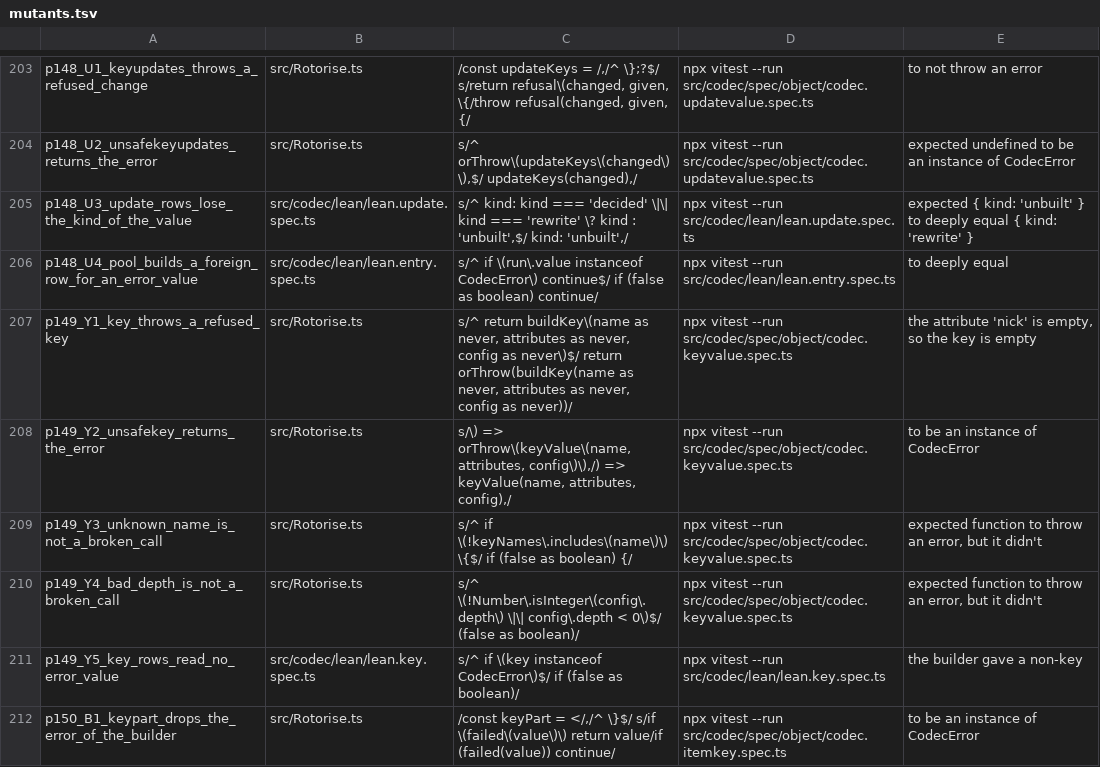
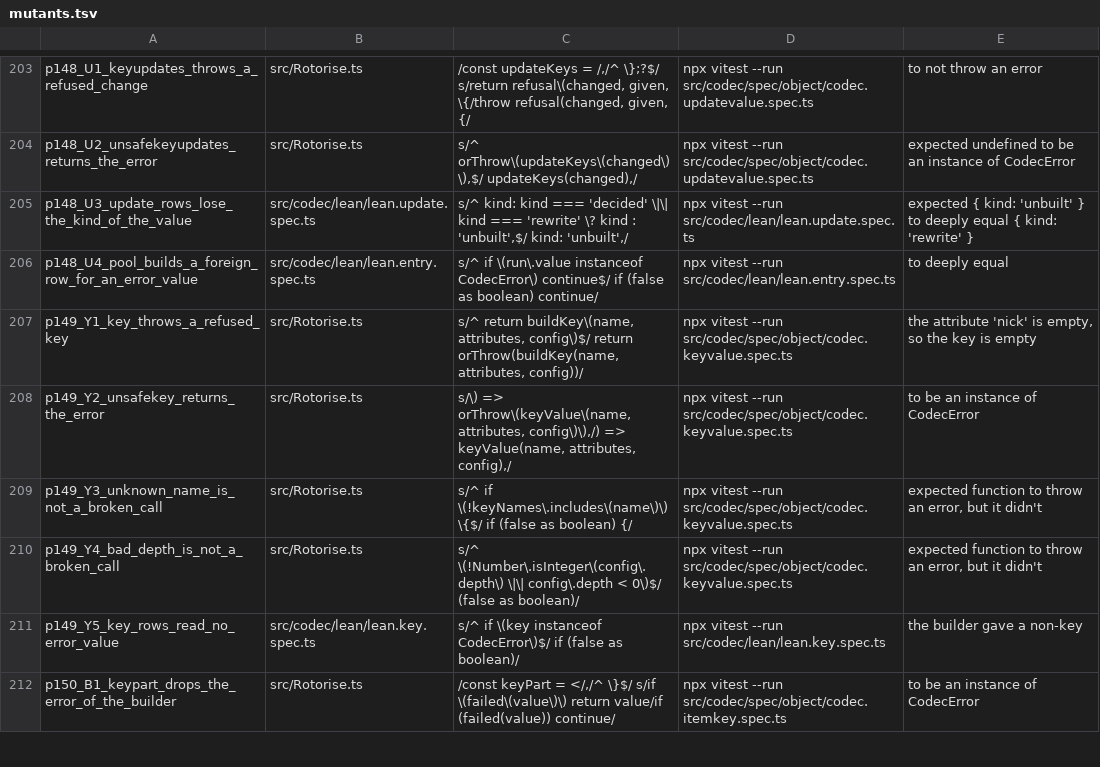
Before and after one commit to josher8a/rotorise, a TSV file: scripts/mutants.tsv, drawn as a sheet; only a part is shown, gaps mark what is left out.

Commit message:
refactor(codec): delete the dead casts and the index reads that a loop form reads
The casts that were dead at the parent go. Most are `as never`
arguments of buildKey and buildGiven in Rotorise.ts: the parameters
are keyed by `keyof never`, which is `string | number | symbol`, so
the arguments compile with no cast. The cast at the head of each
builder does the work and stays. In products.ts only the `as unknown`
of `spread` goes; the outer cast stays.

Index reads lose the cast where a form needs no run-time check:
`for...of` with a counter in result.ts, an undefined test in
scoped.ts, `Object.entries` and `entries()` in lean.ts and denote.ts,
`?? []` in testing.ts. leanAttrOf and fuelFor narrow the attribute by
a test of each member in place of memberOf. The two agree on each
attribute with exactly one member, which the type ExactlyOne states;
the emitted Lean and type files are unchanged.

The row p149_Y1 of mutants.tsv named the deleted `as never` text and
became a no-op. The row now names `buildKey(name, attributes,
config)`.

Checks: check, format:ci, infer-shadow and vitest exit 0 (3466 passed,
19 skipped), on this commit alone and with the next. surface-names,
readme-check, emit-check and tsc-matrix exit 0. Instantiations 9561198
to 9561254, library alone 206705 to 206796; the attest pins are those
of the parent. The 9 declaration files are equal byte for byte. Vector
emit and type bridge exit 0, with no generated file changed.
layer_order.py prints 11, as at the parent. Mutants: 244 rows of the
changed files, 243 died. p136_T2 survives, as it did before this arc.
No-op check: 361 rows, 0 no-op.

```diff
--- a/scripts/mutants.tsv
+++ b/scripts/mutants.tsv
@@ -206,3 +206,3 @@ p148_U3_update_rows_lose_the_kind_of_the_value	src/codec/lean/lean.update.spec.t
 p148_U4_pool_builds_a_foreign_row_for_an_error_value	src/codec/lean/lean.entry.spec.ts	s/^            if \(run\.value instanceof CodecError\) continue$/            if (false as boolean) continue/	npx vitest --run src/codec/lean/lean.entry.spec.ts	to deeply equal
-p149_Y1_key_throws_a_refused_key	src/Rotorise.ts	s/^            return buildKey\(name as never, attributes as never, config as never\)$/            return orThrow(buildKey(name as never, attributes as never, config as never))/	npx vitest --run src/codec/spec/object/codec.keyvalue.spec.ts	the attribute 'nick' is empty, so the key is empty
+p149_Y1_key_throws_a_refused_key	src/Rotorise.ts	s/^            return buildKey\(name, attributes, config\)$/            return orThrow(buildKey(name, attributes, config))/	npx vitest --run src/codec/spec/object/codec.keyvalue.spec.ts	the attribute 'nick' is empty, so the key is empty
 p149_Y2_unsafekey_returns_the_error	src/Rotorise.ts	s/\) => orThrow\(keyValue\(name, attributes, config\)\),/) => keyValue(name, attributes, config),/	npx vitest --run src/codec/spec/object/codec.keyvalue.spec.ts	to be an instance of CodecError
```
Also changed, not shown: 8 other files.
